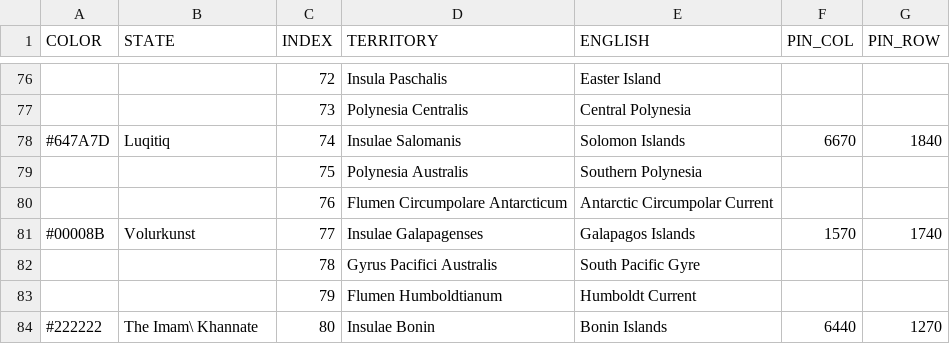
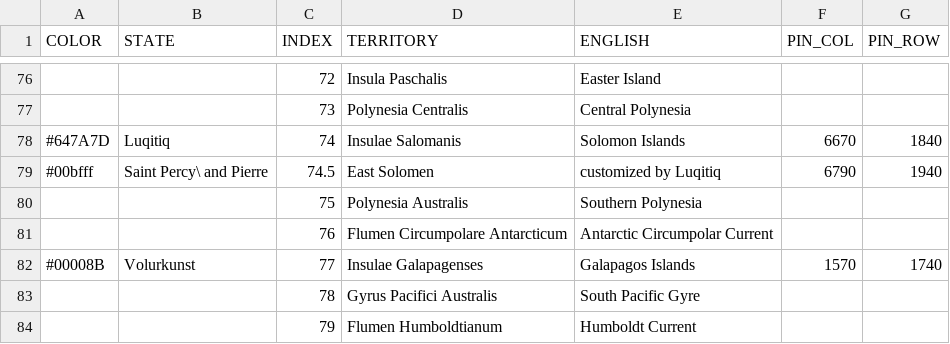
Before and after one commit to MountAye/map-nationstates-philosophers, a CSV file: REGISTER.csv, drawn as a sheet; only a part is shown, gaps mark what is left out; the shorter side is filled out with more unchanged rows.

Commit message:
add Saint Percy and Pierre

```diff
--- a/REGISTER.csv
+++ b/REGISTER.csv
@@ -78,2 +78,3 @@ COLOR,STATE,INDEX,TERRITORY,ENGLISH,PIN_COL,PIN_ROW
 #647A7D,Luqitiq,74,Insulae Salomanis,Solomon Islands,6670,1840
+#00bfff,Saint Percy\ and Pierre,74.5,East Solomen,customized by Luqitiq,6790,1940
 ,,75,Polynesia Australis,Southern Polynesia,,
```
Also changed, not shown: 2 other files.
